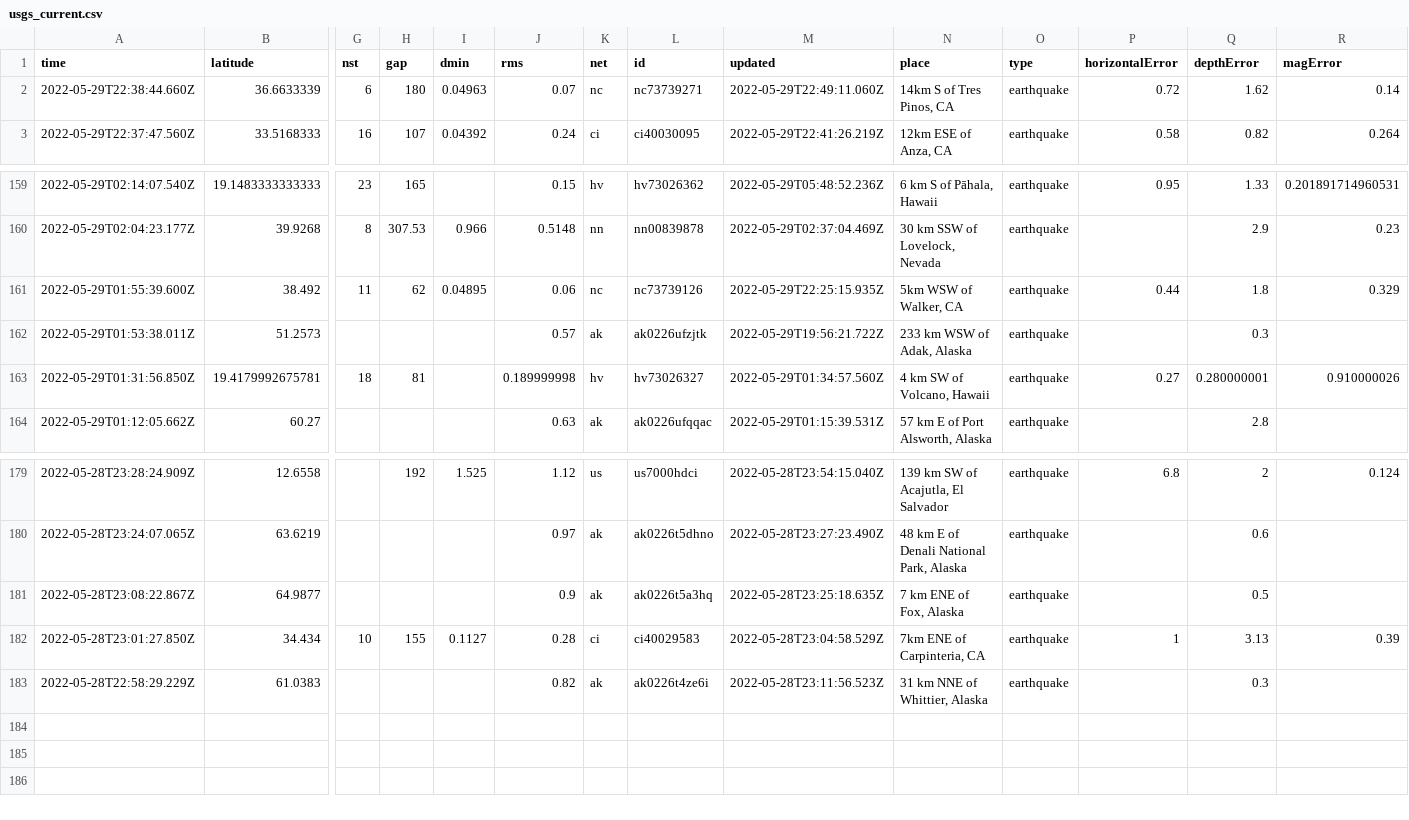
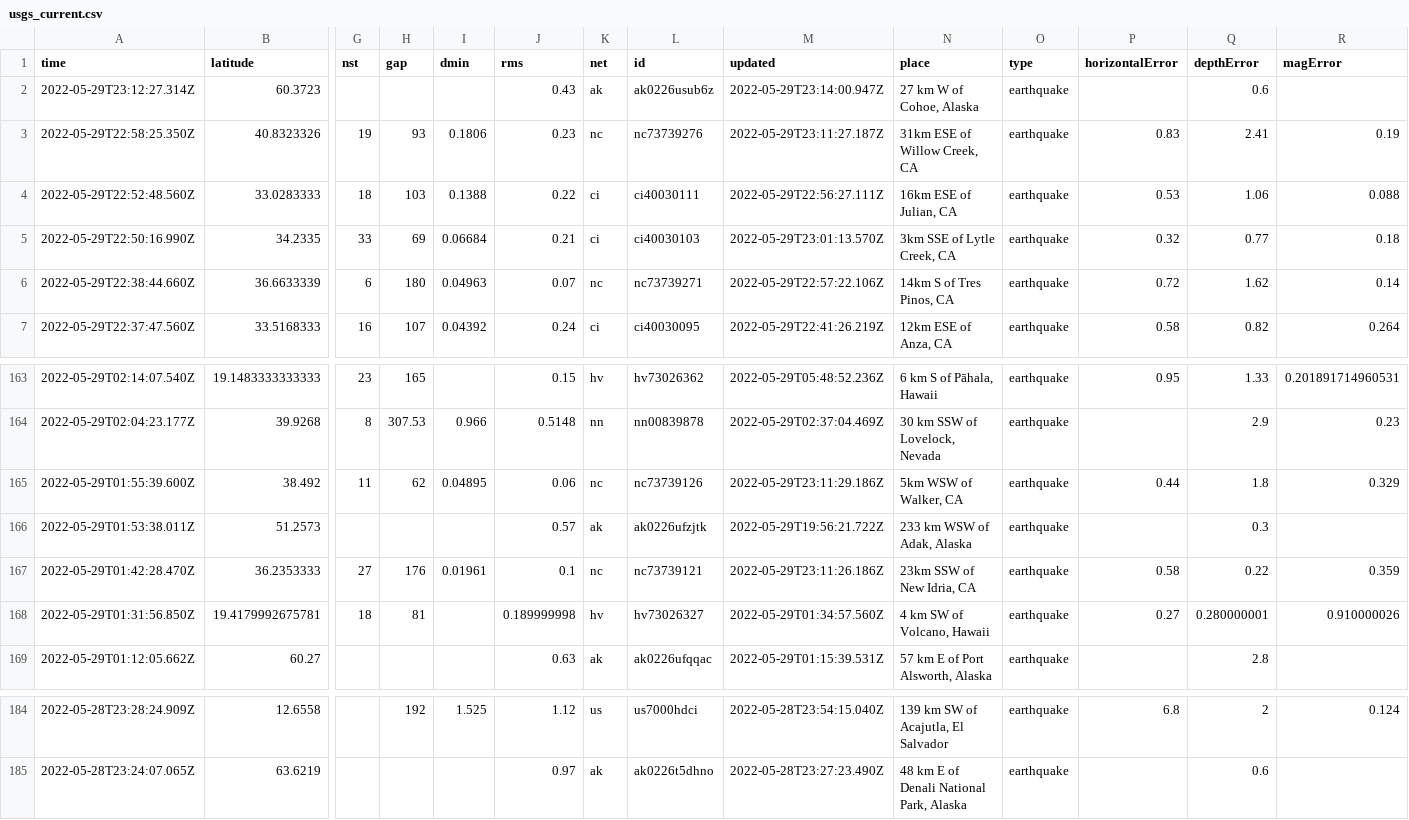
Before and after one commit to dlbranham/my-data-robot, a CSV file: usgs_current.csv, drawn as a sheet; only a part is shown, gaps mark what is left out; removed rows and columns are numbered as before the commit, all else as after; rows hold the shown columns only; the diff names each change by its address in the sheet, - before the commit and + after, or states it on an @@ line.

```diff
--- a/usgs_current.csv
+++ b/usgs_current.csv
+row 2: 2022-05-29T23:12:27.314Z | 60.3723 |  |  |  | 0.43 | ak | ak0226usub6z | 2022-05-29T23:14:00.947Z | 27 km W of Cohoe, Alaska | earthquake |  | 0.6
+row 3: 2022-05-29T22:58:25.350Z | 40.8323326 | 19 | 93 | 0.1806 | 0.23 | nc | nc73739276 | 2022-05-29T23:11:27.187Z | 31km ESE of Willow Creek, CA | earthquake | 0.83 | 2.41 | 0.19
+row 4: 2022-05-29T22:52:48.560Z | 33.0283333 | 18 | 103 | 0.1388 | 0.22 | ci | ci40030111 | 2022-05-29T22:56:27.111Z | 16km ESE of Julian, CA | earthquake | 0.53 | 1.06 | 0.088
+row 5: 2022-05-29T22:50:16.990Z | 34.2335 | 33 | 69 | 0.06684 | 0.21 | ci | ci40030103 | 2022-05-29T23:01:13.570Z | 3km SSE of Lytle Creek, CA | earthquake | 0.32 | 0.77 | 0.18
-M6 (updated): 2022-05-29T22:49:11.060Z
+M6 (updated): 2022-05-29T22:57:22.106Z
-M165 (updated): 2022-05-29T22:25:15.935Z
+M165 (updated): 2022-05-29T23:11:29.186Z
+row 167: 2022-05-29T01:42:28.470Z | 36.2353333 | 27 | 176 | 0.01961 | 0.1 | nc | nc73739121 | 2022-05-29T23:11:26.186Z | 23km SSW of New Idria, CA | earthquake | 0.58 | 0.22 | 0.359
-row 181: 2022-05-28T23:08:22.867Z | 64.9877 |  |  |  | 0.9 | ak | ak0226t5a3hq | 2022-05-28T23:25:18.635Z | 7 km ENE of Fox, Alaska | earthquake |  | 0.5
-row 182: 2022-05-28T23:01:27.850Z | 34.434 | 10 | 155 | 0.1127 | 0.28 | ci | ci40029583 | 2022-05-28T23:04:58.529Z | 7km ENE of Carpinteria, CA | earthquake | 1 | 3.13 | 0.39
-row 183: 2022-05-28T22:58:29.229Z | 61.0383 |  |  |  | 0.82 | ak | ak0226t4ze6i | 2022-05-28T23:11:56.523Z | 31 km NNE of Whittier, Alaska | earthquake |  | 0.3
```
